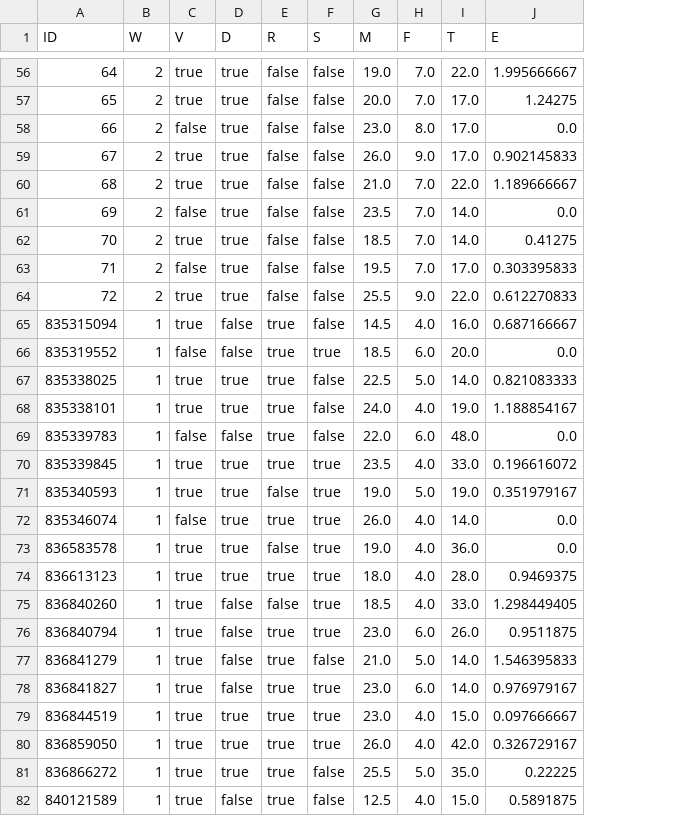
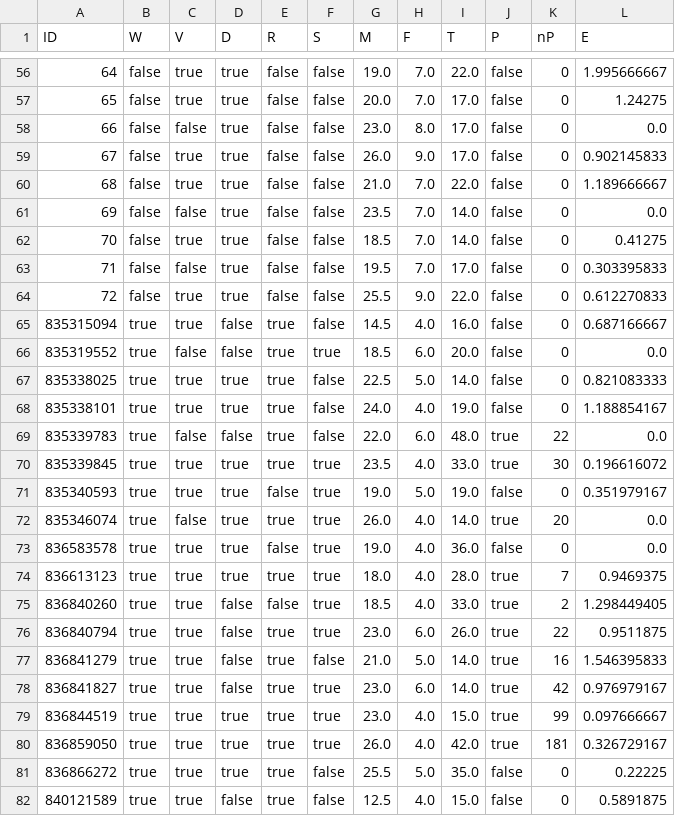
Before and after one commit to SimonAB/Apodemus_vaccines, a CSV file: data/dag_df.csv, drawn as a sheet; only a part is shown, gaps mark what is left out; the diff covers the shown part only; the diff names each change by its address in the sheet, - before the commit and + after, or states it on an @@ line.

```diff
--- a/data/dag_df.csv
+++ b/data/dag_df.csv
+column J (P), rows 56-82: false | false | false | false | false | false | false | false | false | false | false | false | false | true | true | false | true | false | true | true | true | true | true | true | true | false | false
+column K (nP), rows 56-82: 0 | 0 | 0 | 0 | 0 | 0 | 0 | 0 | 0 | 0 | 0 | 0 | 0 | 22 | 30 | 0 | 20 | 0 | 7 | 2 | 22 | 16 | 42 | 99 | 181 | 0 | 0
-B56:B64 (W): 2
+B56:B64 (W): false
-B65:B82 (W): 1
+B65:B82 (W): true
```
Also changed, not shown: 72 edited cells elsewhere in this file, data/joint_dataset_4analysis.csv, 3 other files.
